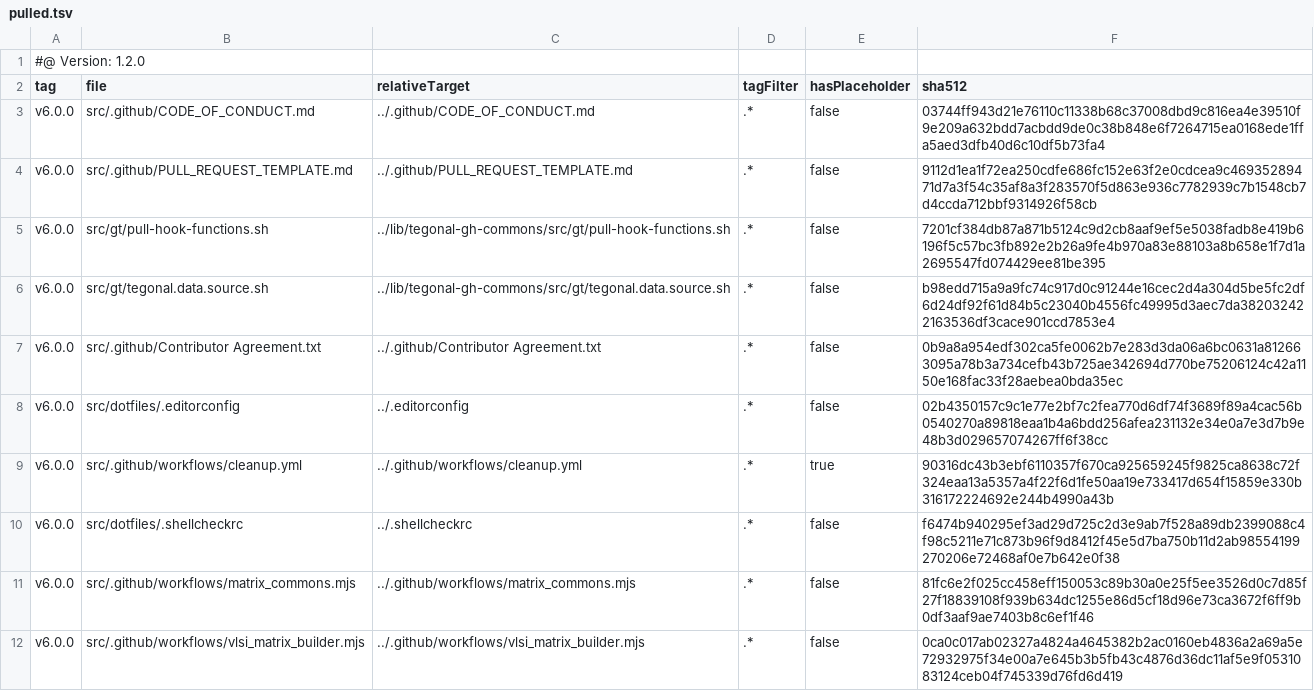
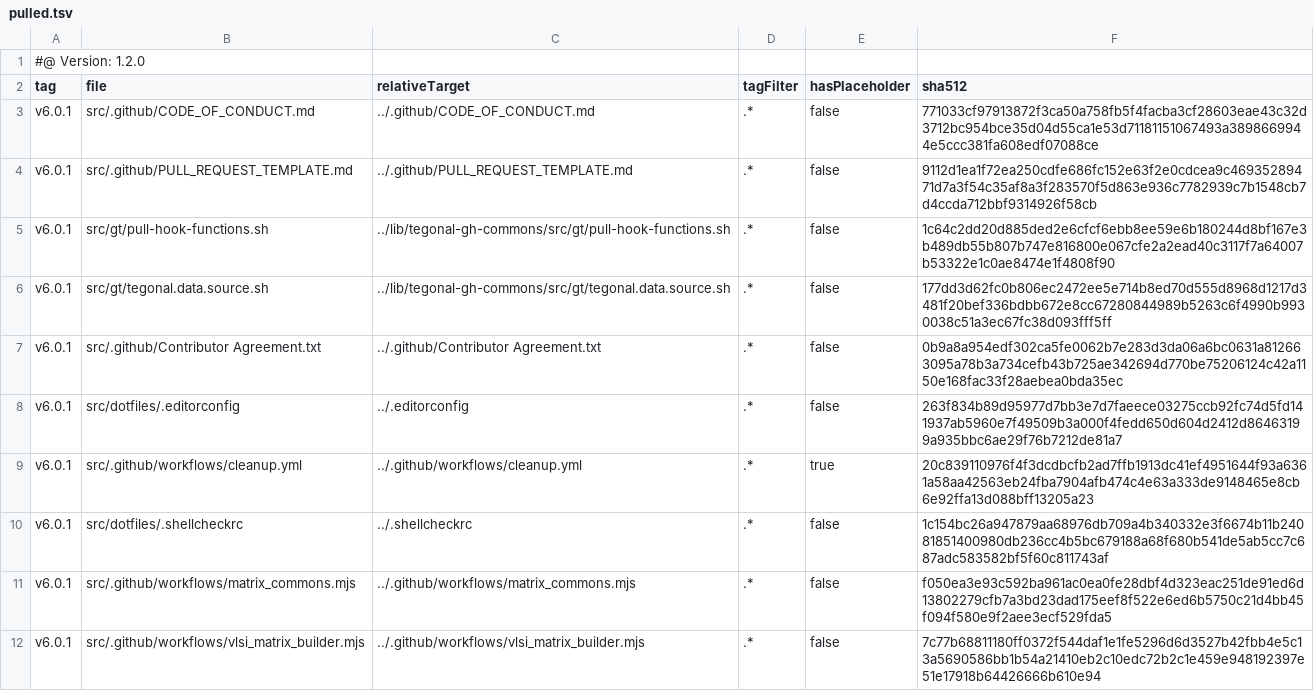
Before and after one commit to tegonal/variist, a TSV file: .gt/remotes/tegonal-gh-commons/pulled.tsv, drawn as a sheet.

Commit message:
update files of remote tegonal-gh-commons to version v6.0.1 via gt

```diff
--- a/.gt/remotes/tegonal-gh-commons/pulled.tsv
+++ b/.gt/remotes/tegonal-gh-commons/pulled.tsv
@@ -2,11 +2,11 @@
 tag	file	relativeTarget	tagFilter	hasPlaceholder	sha512
-v6.0.0	src/.github/CODE_OF_CONDUCT.md	../.github/CODE_OF_CONDUCT.md	.*	false	03744ff943d21e76110c11338b68c37008dbd9c816ea4e39510f9e209a632bdd7acbdd9de0c38b848e6f7264715ea0168ede1ffa5aed3dfb40d6c10df5b73fa4
-v6.0.0	src/.github/PULL_REQUEST_TEMPLATE.md	../.github/PULL_REQUEST_TEMPLATE.md	.*	false	9112d1ea1f72ea250cdfe686fc152e63f2e0cdcea9c46935289471d7a3f54c35af8a3f283570f5d863e936c7782939c7b1548cb7d4ccda712bbf9314926f58cb
-v6.0.0	src/gt/pull-hook-functions.sh	../lib/tegonal-gh-commons/src/gt/pull-hook-functions.sh	.*	false	7201cf384db87a871b5124c9d2cb8aaf9ef5e5038fadb8e419b6196f5c57bc3fb892e2b26a9fe4b970a83e88103a8b658e1f7d1a2695547fd074429ee81be395
-v6.0.0	src/gt/tegonal.data.source.sh	../lib/tegonal-gh-commons/src/gt/tegonal.data.source.sh	.*	false	b98edd715a9a9fc74c917d0c91244e16cec2d4a304d5be5fc2df6d24df92f61d84b5c23040b4556fc49995d3aec7da382032422163536df3cace901ccd7853e4
-v6.0.0	src/.github/Contributor Agreement.txt	../.github/Contributor Agreement.txt	.*	false	0b9a8a954edf302ca5fe0062b7e283d3da06a6bc0631a812663095a78b3a734cefb43b725ae342694d770be75206124c42a1150e168fac33f28aebea0bda35ec
-v6.0.0	src/dotfiles/.editorconfig	../.editorconfig	.*	false	02b4350157c9c1e77e2bf7c2fea770d6df74f3689f89a4cac56b0540270a89818eaa1b4a6bdd256afea231132e34e0a7e3d7b9e48b3d029657074267ff6f38cc
-v6.0.0	src/.github/workflows/cleanup.yml	../.github/workflows/cleanup.yml	.*	true	90316dc43b3ebf6110357f670ca925659245f9825ca8638c72f324eaa13a5357a4f22f6d1fe50aa19e733417d654f15859e330b316172224692e244b4990a43b
-v6.0.0	src/dotfiles/.shellcheckrc	../.shellcheckrc	.*	false	f6474b940295ef3ad29d725c2d3e9ab7f528a89db2399088c4f98c5211e71c873b96f9d8412f45e5d7ba750b11d2ab98554199270206e72468af0e7b642e0f38
-v6.0.0	src/.github/workflows/matrix_commons.mjs	../.github/workflows/matrix_commons.mjs	.*	false	81fc6e2f025cc458eff150053c89b30a0e25f5ee3526d0c7d85f27f18839108f939b634dc1255e86d5cf18d96e73ca3672f6ff9b0df3aaf9ae7403b8c6ef1f46
-v6.0.0	src/.github/workflows/vlsi_matrix_builder.mjs	../.github/workflows/vlsi_matrix_builder.mjs	.*	false	0ca0c017ab02327a4824a4645382b2ac0160eb4836a2a69a5e72932975f34e00a7e645b3b5fb43c4876d36dc11af5e9f0531083124ceb04f745339d76fd6d419
+v6.0.1	src/.github/CODE_OF_CONDUCT.md	../.github/CODE_OF_CONDUCT.md	.*	false	771033cf97913872f3ca50a758fb5f4facba3cf28603eae43c32d3712bc954bce35d04d55ca1e53d71181151067493a3898669944e5ccc381fa608edf07088ce
+v6.0.1	src/.github/PULL_REQUEST_TEMPLATE.md	../.github/PULL_REQUEST_TEMPLATE.md	.*	false	9112d1ea1f72ea250cdfe686fc152e63f2e0cdcea9c46935289471d7a3f54c35af8a3f283570f5d863e936c7782939c7b1548cb7d4ccda712bbf9314926f58cb
+v6.0.1	src/gt/pull-hook-functions.sh	../lib/tegonal-gh-commons/src/gt/pull-hook-functions.sh	.*	false	1c64c2dd20d885ded2e6cfcf6ebb8ee59e6b180244d8bf167e3b489db55b807b747e816800e067cfe2a2ead40c3117f7a64007b53322e1c0ae8474e1f4808f90
+v6.0.1	src/gt/tegonal.data.source.sh	../lib/tegonal-gh-commons/src/gt/tegonal.data.source.sh	.*	false	177dd3d62fc0b806ec2472ee5e714b8ed70d555d8968d1217d3481f20bef336bdbb672e8cc67280844989b5263c6f4990b9930038c51a3ec67fc38d093fff5ff
+v6.0.1	src/.github/Contributor Agreement.txt	../.github/Contributor Agreement.txt	.*	false	0b9a8a954edf302ca5fe0062b7e283d3da06a6bc0631a812663095a78b3a734cefb43b725ae342694d770be75206124c42a1150e168fac33f28aebea0bda35ec
+v6.0.1	src/dotfiles/.editorconfig	../.editorconfig	.*	false	263f834b89d95977d7bb3e7d7faeece03275ccb92fc74d5fd141937ab5960e7f49509b3a000f4fedd650d604d2412d86463199a935bbc6ae29f76b7212de81a7
+v6.0.1	src/.github/workflows/cleanup.yml	../.github/workflows/cleanup.yml	.*	true	20c839110976f4f3dcdbcfb2ad7ffb1913dc41ef4951644f93a6361a58aa42563eb24fba7904afb474c4e63a333de9148465e8cb6e92ffa13d088bff13205a23
+v6.0.1	src/dotfiles/.shellcheckrc	../.shellcheckrc	.*	false	1c154bc26a947879aa68976db709a4b340332e3f6674b11b24081851400980db236cc4b5bc679188a68f680b541de5ab5cc7c687adc583582bf5f60c811743af
+v6.0.1	src/.github/workflows/matrix_commons.mjs	../.github/workflows/matrix_commons.mjs	.*	false	f050ea3e93c592ba961ac0ea0fe28dbf4d323eac251de91ed6d13802279cfb7a3bd23dad175eef8f522e6ed6b5750c21d4bb45f094f580e9f2aee3ecf529fda5
+v6.0.1	src/.github/workflows/vlsi_matrix_builder.mjs	../.github/workflows/vlsi_matrix_builder.mjs	.*	false	7c77b68811180ff0372f544daf1e1fe5296d6d3527b42fbb4e5c13a5690586bb1b54a21410eb2c10edc72b2c1e459e948192397e51e17918b64426666b610e94
```
Also changed, not shown: 8 other files.
